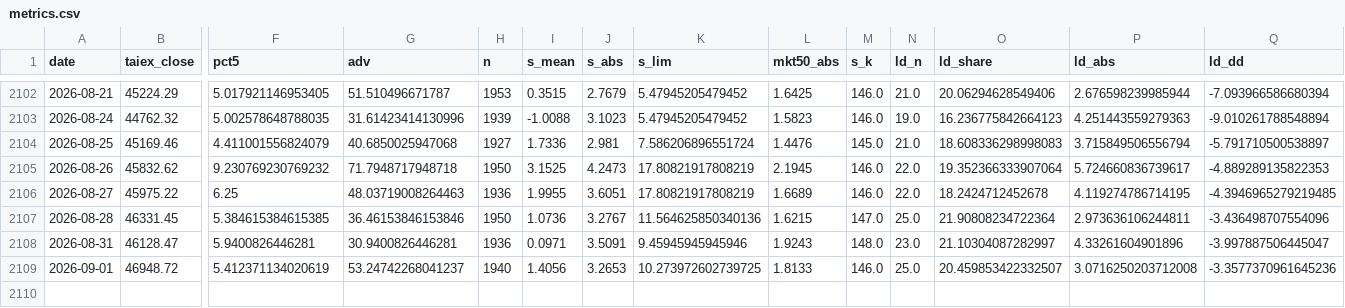
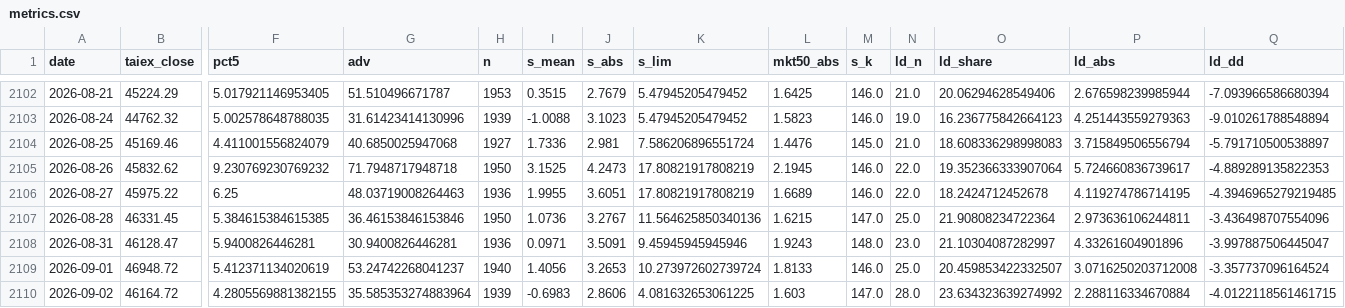
Before and after one commit to kidd0368/kidd0368.github.io, a CSV file: taiwan_vol/data/metrics.csv, drawn as a sheet; only a part is shown, gaps mark what is left out; rows hold the shown columns only; the diff names each change by its address in the sheet, - before the commit and + after, or states it on an @@ line.

```diff
--- a/taiwan_vol/data/metrics.csv
+++ b/taiwan_vol/data/metrics.csv
-K2109 (s_lim): 10.273972602739725
+K2109 (s_lim): 10.273972602739724
-Q2109 (ld_dd): -3.3577370961645236
+Q2109 (ld_dd): -3.357737096164524
+row 2110: 2026-09-02 | 46164.72 | 4.2805569881382155 | 35.585353274883964 | 1939 | -0.6983 | 2.8606 | 4.081632653061225 | 1.603 | 147.0 | 28.0 | 23.634323639274992 | 2.288116334670884 | -4.0122118561461715
```
Also changed, not shown: taiwan_vol/data/state_caps.csv, taiwan_vol/data/state_meta.csv, 3 other files.
